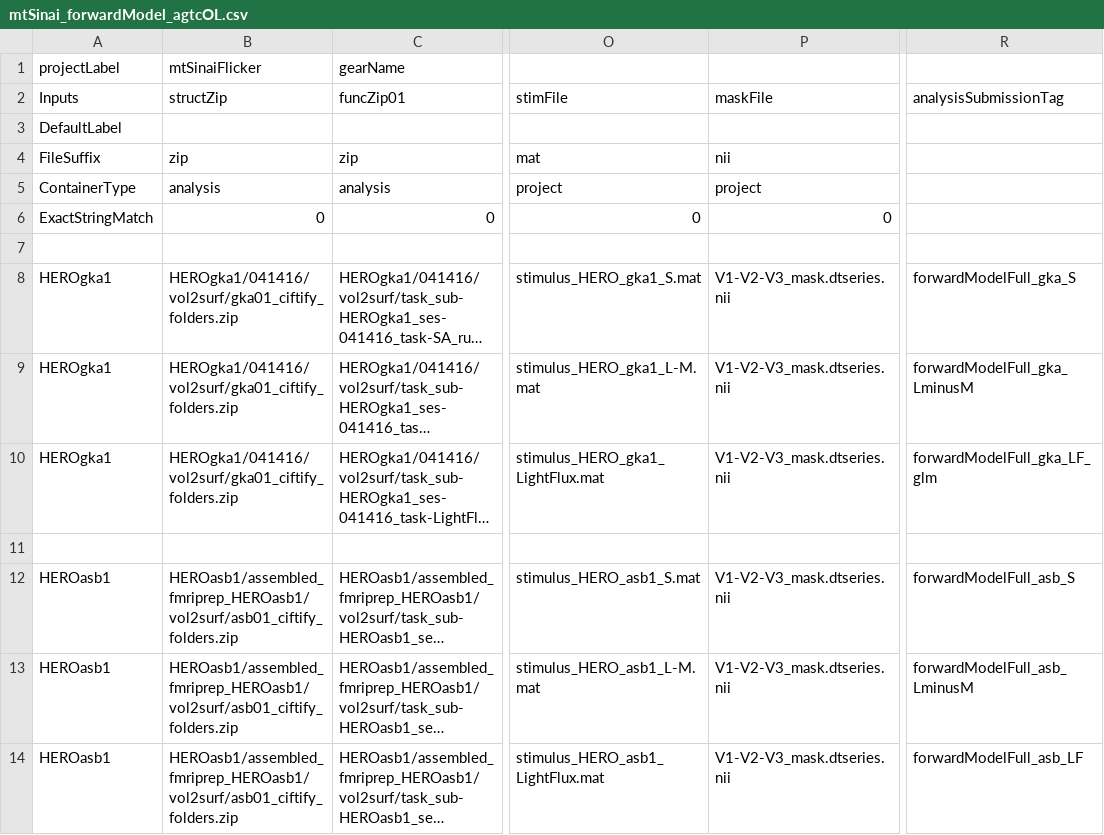
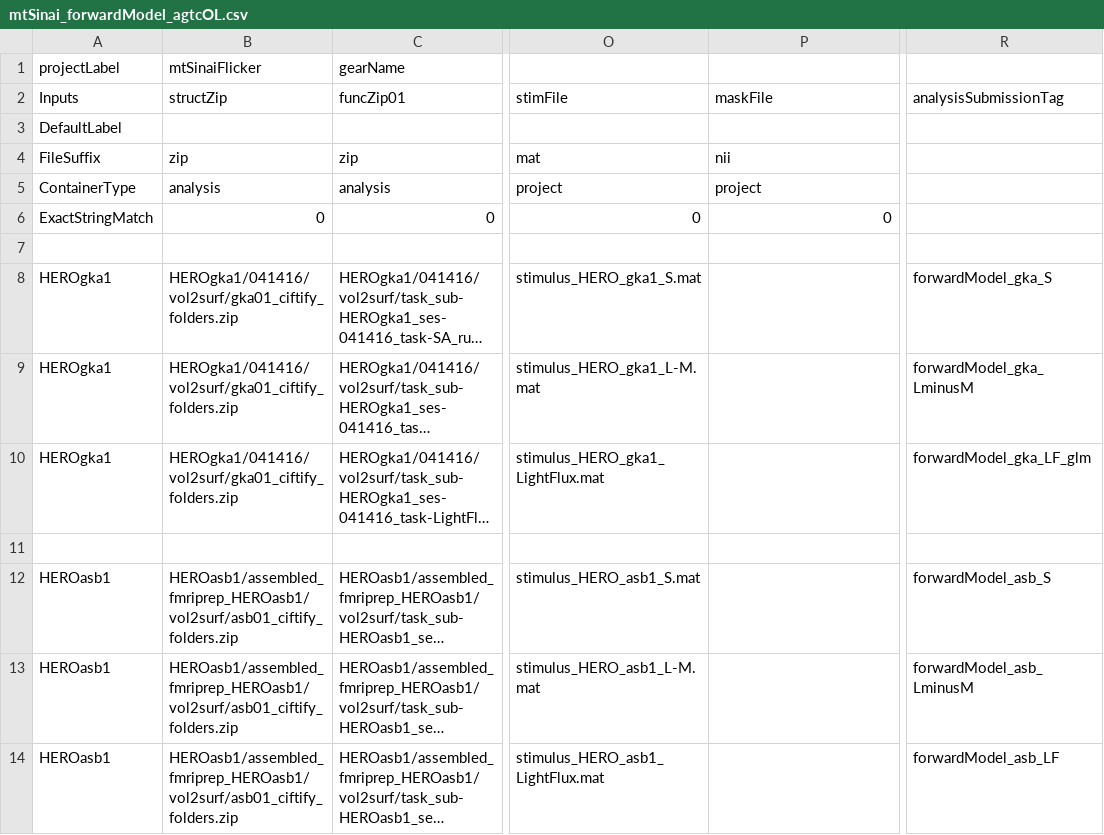
Before and after one commit to gkaguirrelab/Patterson_2024_JNeurosci, a CSV file: code/submitGears/mtSinai_forwardModel_agtcOL.csv, drawn as a sheet; only a part is shown, gaps mark what is left out; long unchanged cells end in …; the diff names each change by its address in the sheet, - before the commit and + after, or states it on an @@ line.

Commit message:
Running for the whole brain

```diff
--- a/code/submitGears/mtSinai_forwardModel_agtcOL.csv
+++ b/code/submitGears/mtSinai_forwardModel_agtcOL.csv
-P8:P10 (maskFile): V1-V2-V3_mask.dtseries.nii
+P8:P10 (maskFile): (empty)
-R8 (analysisSubmissionTag): forwardModelFull_gka_S
+R8 (analysisSubmissionTag): forwardModel_gka_S
-R9 (analysisSubmissionTag): forwardModelFull_gka_LminusM
+R9 (analysisSubmissionTag): forwardModel_gka_LminusM
-R10 (analysisSubmissionTag): forwardModelFull_gka_LF_glm
+R10 (analysisSubmissionTag): forwardModel_gka_LF_glm
-P12:P14 (maskFile): V1-V2-V3_mask.dtseries.nii
+P12:P14 (maskFile): (empty)
-R12 (analysisSubmissionTag): forwardModelFull_asb_S
+R12 (analysisSubmissionTag): forwardModel_asb_S
-R13 (analysisSubmissionTag): forwardModelFull_asb_LminusM
+R13 (analysisSubmissionTag): forwardModel_asb_LminusM
-R14 (analysisSubmissionTag): forwardModelFull_asb_LF
+R14 (analysisSubmissionTag): forwardModel_asb_LF
```
